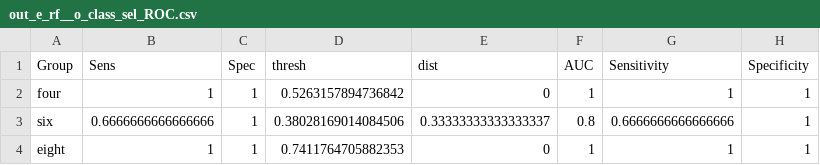
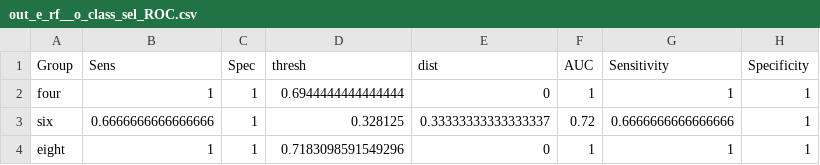
Before and after one commit to erikerhardt/erikmisc, a CSV file: reference/out_sel/out_e_rf__o_class_sel_ROC.csv, drawn as a sheet; only a part is shown; the diff names each change by its address in the sheet, - before the commit and + after, or states it on an @@ line.

```diff
--- a/reference/out_sel/out_e_rf__o_class_sel_ROC.csv
+++ b/reference/out_sel/out_e_rf__o_class_sel_ROC.csv
-D2 (thresh): 0.5263157894736842
+D2 (thresh): 0.6944444444444444
-D3 (thresh): 0.38028169014084506
+D3 (thresh): 0.328125
-F3 (AUC): 0.8
+F3 (AUC): 0.72
-D4 (thresh): 0.7411764705882353
+D4 (thresh): 0.7183098591549296
```
Also changed, not shown: reference/out_sel/out_e_rf__o_class_full_importance.csv, reference/out_sel/out_e_rf__o_class_sel_importance.csv, 23 other files.
